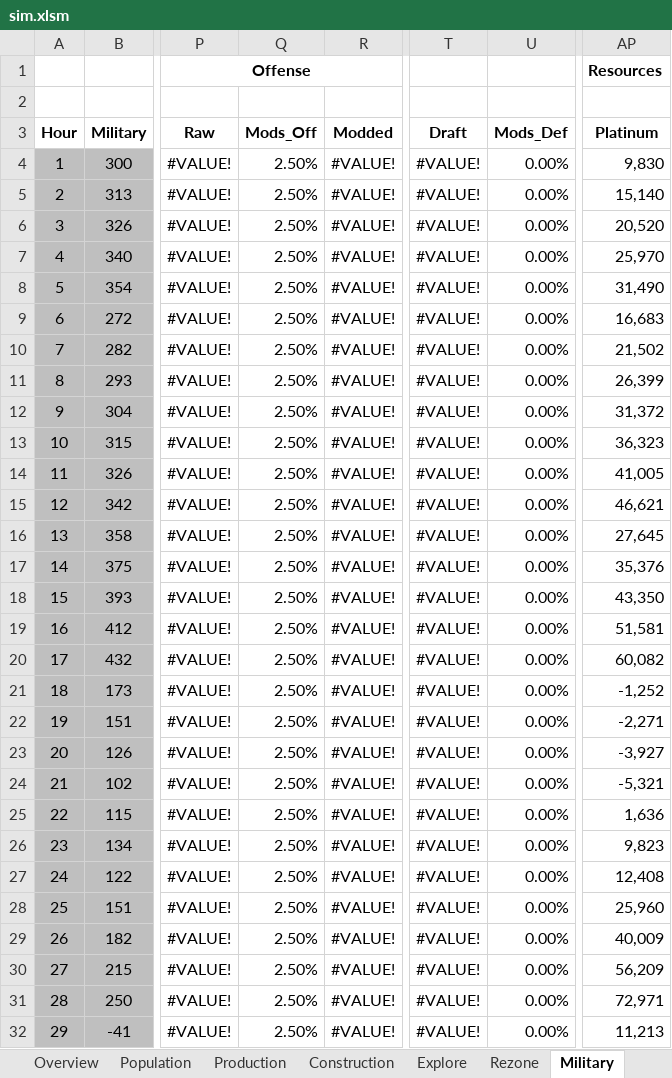
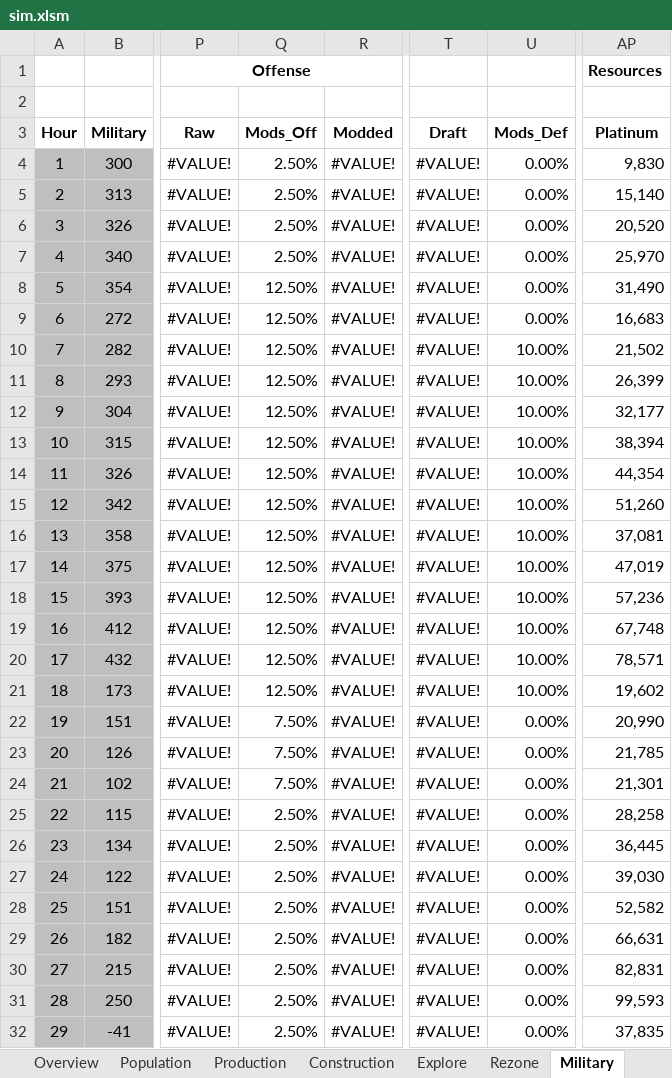
Before and after one commit to rxx/od_sim, an Excel workbook: data/sim.xlsm, sheet Military, drawn as a sheet; only a part is shown, gaps mark what is left out; values as stored, in another font and other column widths than the file's, no borders; conditional formats and table styles not drawn; the diff covers the shown part only; the diff names each change by its address in the sheet, - before the commit and + after, or states it on an @@ line.

```diff
--- a/data/sim.xlsm (sheet Military)
+++ b/data/sim.xlsm (sheet Military)
-Q8:Q21 (Mods_Off): 2.50%
+Q8:Q21 (Mods_Off): 12.50%
-U10:U21 (Mods_Def): 0.00%
+U10:U21 (Mods_Def): 10.00%
-AP12 (Platinum): 31,372
+AP12 (Platinum): 32,177
-AP13 (Platinum): 36,323
+AP13 (Platinum): 38,394
-AP14 (Platinum): 41,005
+AP14 (Platinum): 44,354
-AP15 (Platinum): 46,621
+AP15 (Platinum): 51,260
-AP16 (Platinum): 27,645
+AP16 (Platinum): 37,081
-AP17 (Platinum): 35,376
+AP17 (Platinum): 47,019
-AP18 (Platinum): 43,350
+AP18 (Platinum): 57,236
-AP19 (Platinum): 51,581
+AP19 (Platinum): 67,748
-AP20 (Platinum): 60,082
+AP20 (Platinum): 78,571
-AP21 (Platinum): -1,252
+AP21 (Platinum): 19,602
-Q22:Q24 (Mods_Off): 2.50%
+Q22:Q24 (Mods_Off): 7.50%
-AP22 (Platinum): -2,271
+AP22 (Platinum): 20,990
-AP23 (Platinum): -3,927
+AP23 (Platinum): 21,785
-AP24 (Platinum): -5,321
+AP24 (Platinum): 21,301
-AP25 (Platinum): 1,636
+AP25 (Platinum): 28,258
-AP26 (Platinum): 9,823
+AP26 (Platinum): 36,445
-AP27 (Platinum): 12,408
+AP27 (Platinum): 39,030
-AP28 (Platinum): 25,960
+AP28 (Platinum): 52,582
-AP29 (Platinum): 40,009
+AP29 (Platinum): 66,631
-AP30 (Platinum): 56,209
+AP30 (Platinum): 82,831
-AP31 (Platinum): 72,971
+AP31 (Platinum): 99,593
-AP32 (Platinum): 11,213
+AP32 (Platinum): 37,835
```
Also changed, not shown: 104 edited cells elsewhere in this sheet, sheet Production, sheet Imps, sheet Construction, sheet Magic, sheet Explore, sheet Rezone, 1 more sheet, hidden cells, charts or pictures, 2 other files.
